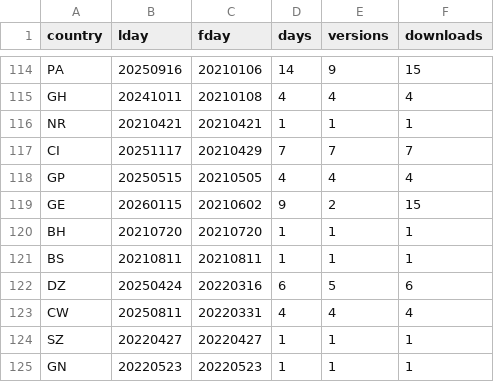
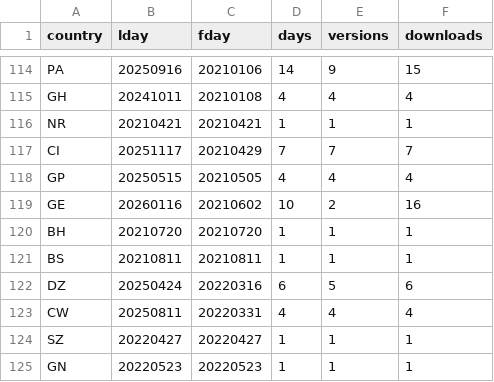
Before and after one commit to mmatyi/restatapi_logs, a TSV file: docs/logs_map.tsv, drawn as a sheet; only a part is shown, gaps mark what is left out; the diff covers the shown part only.

```diff
--- a/docs/logs_map.tsv
+++ b/docs/logs_map.tsv
@@ -118,3 +118,3 @@ CI	20251117	20210429	7	7	7
 GP	20250515	20210505	4	4	4
-GE	20260115	20210602	9	2	15
+GE	20260116	20210602	10	2	16
 BH	20210720	20210720	1	1	1
```
Also changed, not shown: 18 edited cells elsewhere in this file, 2 other files.
